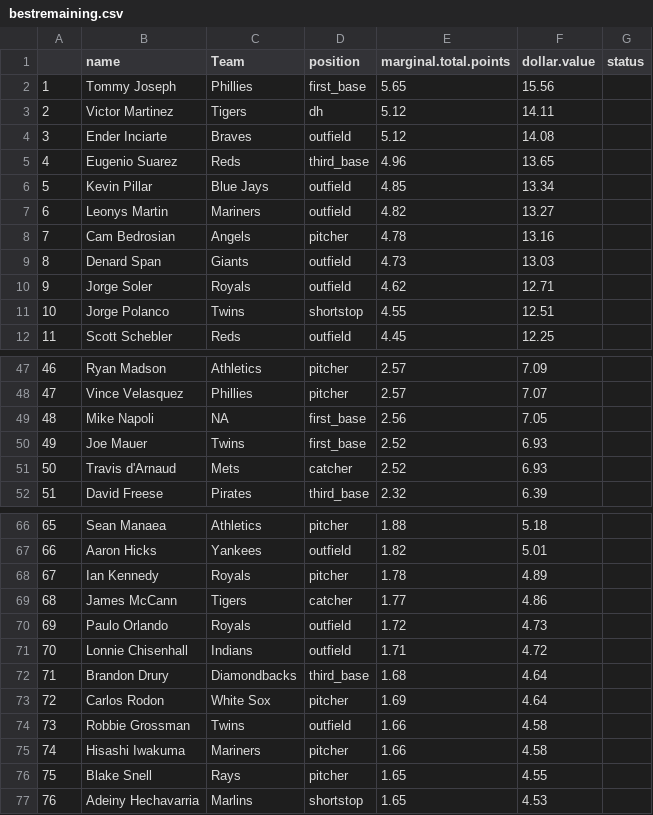
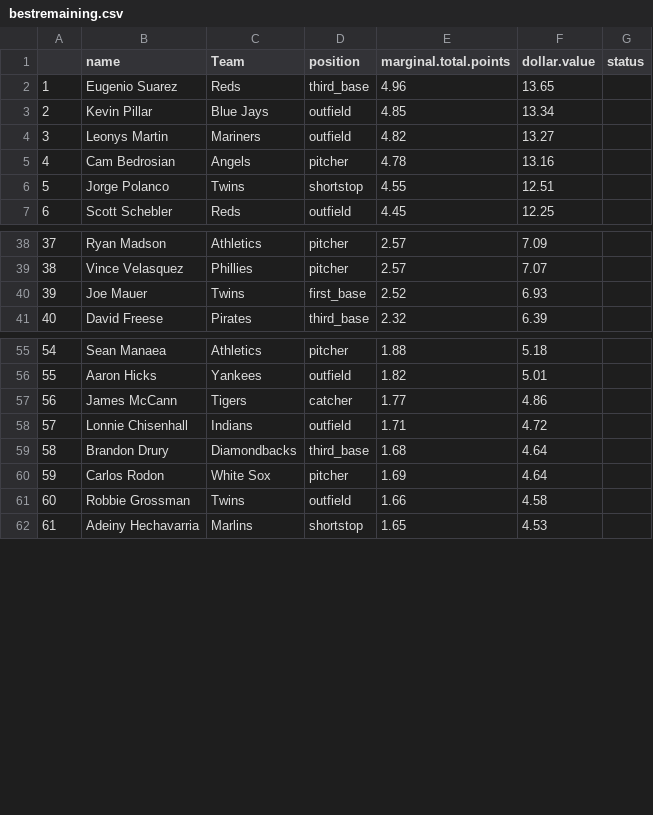
Before and after one commit to seanwllms/Fantasy2020, a CSV file: bestremaining.csv, drawn as a sheet; only a part is shown, gaps mark what is left out; removed rows and columns are numbered as before the commit, all else as after; the diff covers the shown part only; the diff names each change by its address in the sheet, - before the commit and + after, or states it on an @@ line.

```diff
--- a/bestremaining.csv
+++ b/bestremaining.csv
-row 2: 1 | Tommy Joseph | Phillies | first_base | 5.65 | 15.56
-row 3: 2 | Victor Martinez | Tigers | dh | 5.12 | 14.11
-row 4: 3 | Ender Inciarte | Braves | outfield | 5.12 | 14.08
@@ column A renumbered from row 2 down @@
-row 9: 8 | Denard Span | Giants | outfield | 4.73 | 13.03
-row 10: 9 | Jorge Soler | Royals | outfield | 4.62 | 12.71
-row 49: 48 | Mike Napoli | NA | first_base | 2.56 | 7.05
-row 51: 50 | Travis d'Arnaud | Mets | catcher | 2.52 | 6.93
-row 68: 67 | Ian Kennedy | Royals | pitcher | 1.78 | 4.89
-row 70: 69 | Paulo Orlando | Royals | outfield | 1.72 | 4.73
-row 75: 74 | Hisashi Iwakuma | Mariners | pitcher | 1.66 | 4.58
-row 76: 75 | Blake Snell | Rays | pitcher | 1.65 | 4.55
```
Also changed, not shown: 13 removed rows elsewhere in this file, draftpicks.csv, hitter_projections.csv, 7 other files.
